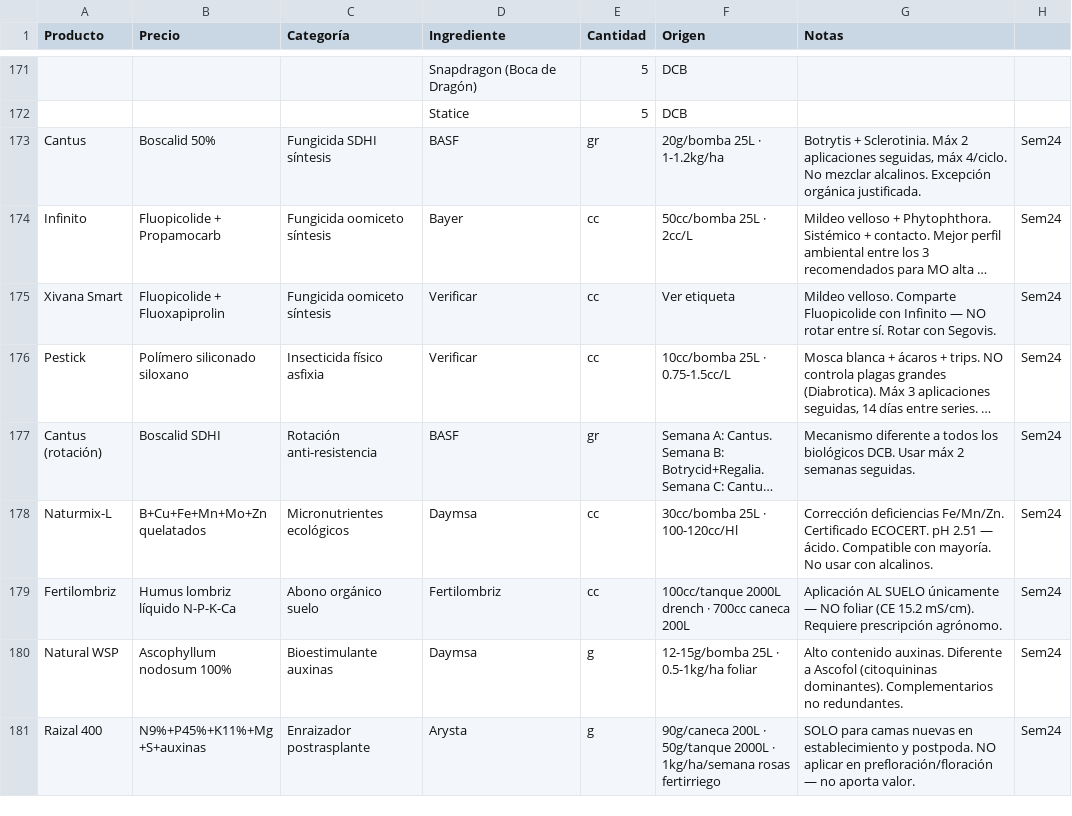
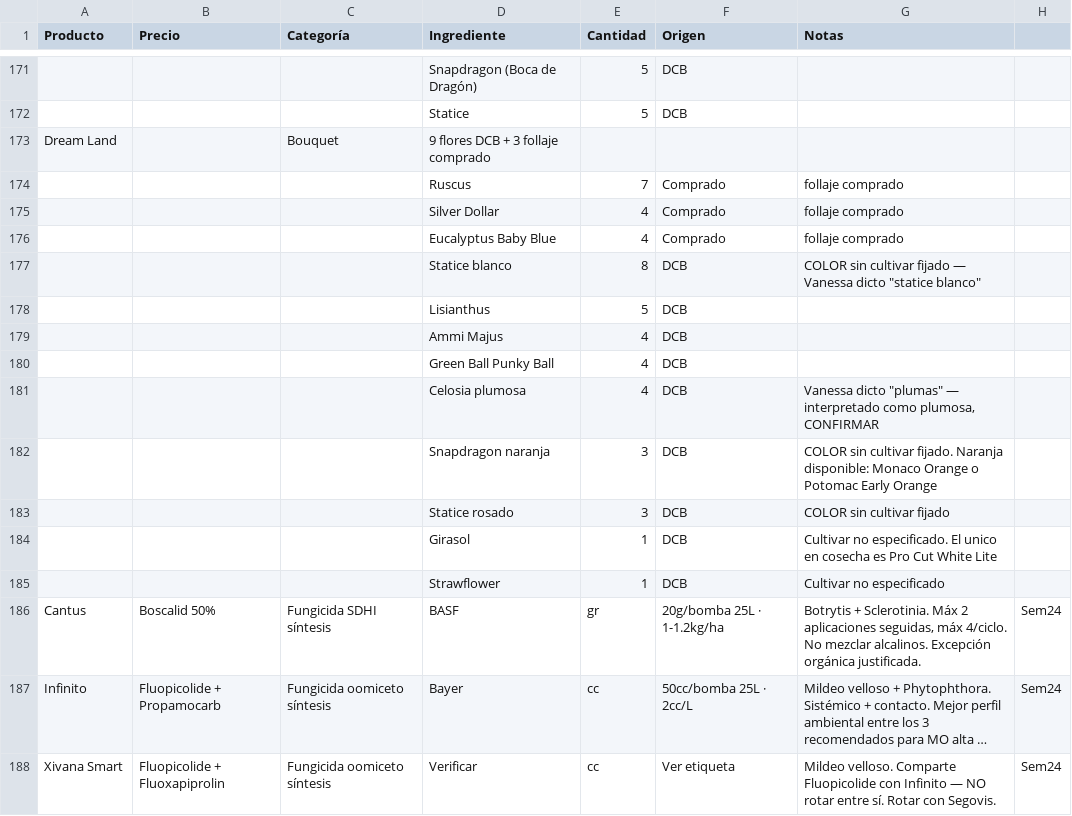
Before and after one commit to vanessakosa/operaciones-planificacion-siembra-dcb, a CSV file: 07-datos/formulas_productos_bouquets.csv, drawn as a sheet; only a part is shown, gaps mark what is left out; the shorter side is filled out with more unchanged rows; long unchanged cells end in …; the diff names each change by its address in the sheet, - before the commit and + after, or states it on an @@ line.

```diff
--- a/07-datos/formulas_productos_bouquets.csv
+++ b/07-datos/formulas_productos_bouquets.csv
+row 173: Dream Land |  | Bouquet | 9 flores DCB + 3 follaje comprado
+row 174:  |  |  | Ruscus | 7 | Comprado | follaje comprado
+row 175:  |  |  | Silver Dollar | 4 | Comprado | follaje comprado
+row 176:  |  |  | Eucalyptus Baby Blue | 4 | Comprado | follaje comprado
+row 177:  |  |  | Statice blanco | 8 | DCB | COLOR sin cultivar fijado — Vanessa dicto "statice blanco"
+row 178:  |  |  | Lisianthus | 5 | DCB
+row 179:  |  |  | Ammi Majus | 4 | DCB
+row 180:  |  |  | Green Ball Punky Ball | 4 | DCB
+row 181:  |  |  | Celosia plumosa | 4 | DCB | Vanessa dicto "plumas" — interpretado como plumosa, CONFIRMAR
+row 182:  |  |  | Snapdragon naranja | 3 | DCB | COLOR sin cultivar fijado. Naranja disponible: Monaco Orange o Potomac Early Orange
+row 183:  |  |  | Statice rosado | 3 | DCB | COLOR sin cultivar fijado
+row 184:  |  |  | Girasol | 1 | DCB | Cultivar no especificado. El unico en cosecha es Pro Cut White Lite
+row 185:  |  |  | Strawflower | 1 | DCB | Cultivar no especificado
```
